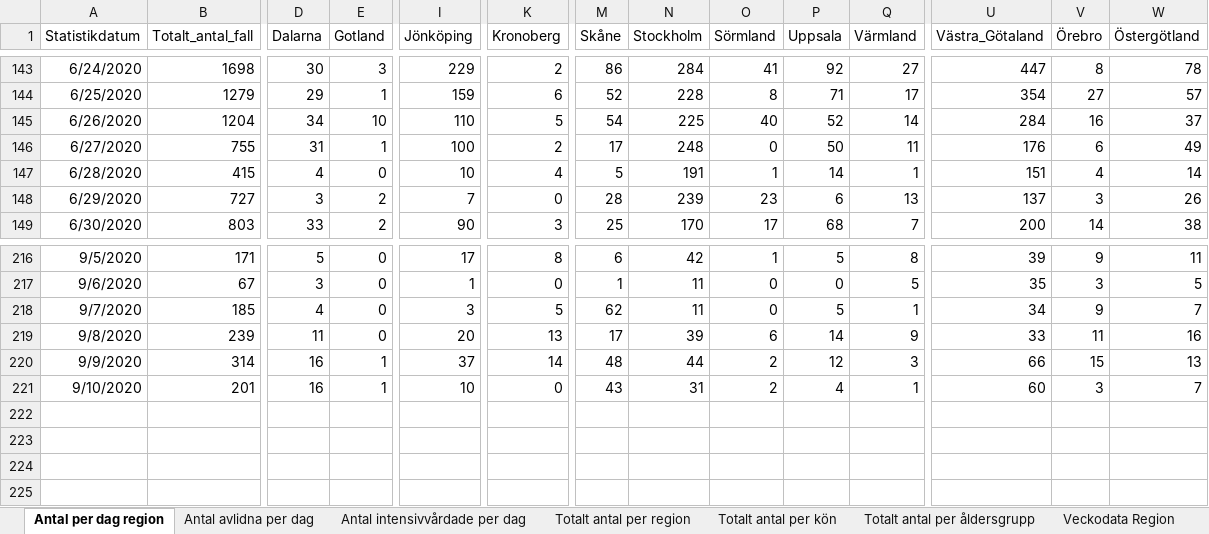
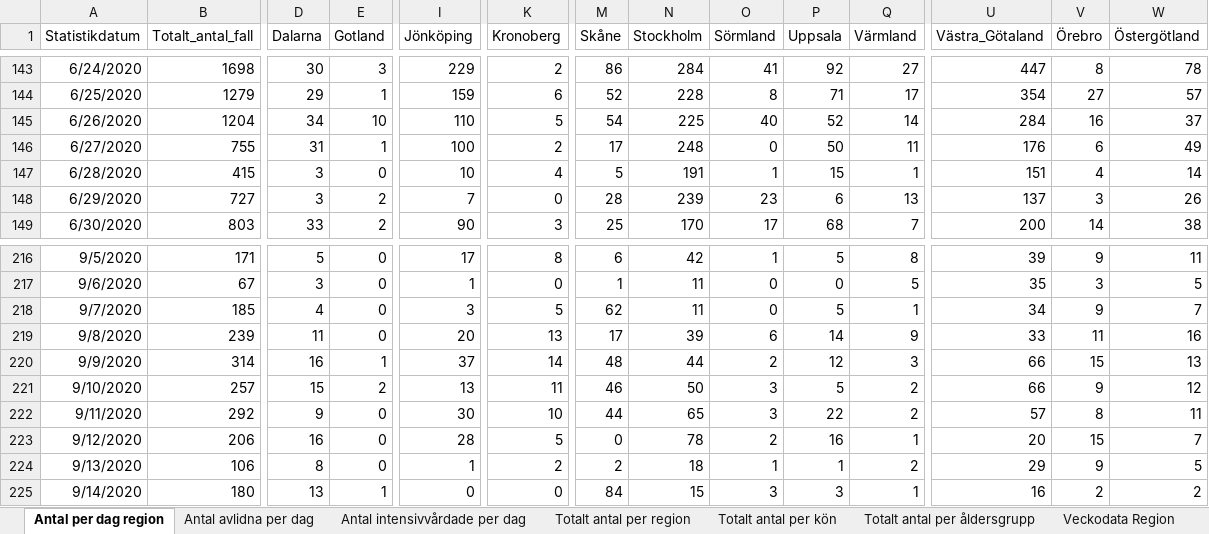
Before and after one commit to adamaltmejd/sse_cern, an Excel workbook: data/FHM/FHM_latest.xlsx, sheet Antal per dag region, drawn as a sheet; only a part is shown, gaps mark what is left out; values as stored, in another font and other column widths than the file's, no borders; rows hold the shown columns only; the diff names each change by its address in the sheet, - before the commit and + after, or states it on an @@ line.

```diff
--- a/data/FHM/FHM_latest.xlsx (sheet Antal per dag region)
+++ b/data/FHM/FHM_latest.xlsx (sheet Antal per dag region)
-D147 (Dalarna): 4
+D147 (Dalarna): 3
-P147 (Uppsala): 14
+P147 (Uppsala): 15
-B221 (Totalt_antal_fall): 201
+B221 (Totalt_antal_fall): 257
-D221 (Dalarna): 16
+D221 (Dalarna): 15
-E221 (Gotland): 1
+E221 (Gotland): 2
-I221 (Jönköping): 10
+I221 (Jönköping): 13
-K221 (Kronoberg): 0
+K221 (Kronoberg): 11
-M221 (Skåne): 43
+M221 (Skåne): 46
-N221 (Stockholm): 31
+N221 (Stockholm): 50
-O221 (Sörmland): 2
+O221 (Sörmland): 3
-P221 (Uppsala): 4
+P221 (Uppsala): 5
-Q221 (Värmland): 1
+Q221 (Värmland): 2
-U221 (Västra_Götaland): 60
+U221 (Västra_Götaland): 66
-V221 (Örebro): 3
+V221 (Örebro): 9
-W221 (Östergötland): 7
+W221 (Östergötland): 12
+row 222: 9/11/2020 | 292 | 9 | 0 | 30 | 10 | 44 | 65 | 3 | 22 | 2 | 57 | 8 | 11
+row 223: 9/12/2020 | 206 | 16 | 0 | 28 | 5 | 0 | 78 | 2 | 16 | 1 | 20 | 15 | 7
+row 224: 9/13/2020 | 106 | 8 | 0 | 1 | 2 | 2 | 18 | 1 | 1 | 2 | 29 | 9 | 5
+row 225: 9/14/2020 | 180 | 13 | 1 | 0 | 0 | 84 | 15 | 3 | 3 | 1 | 16 | 2 | 2
```
Also changed, not shown: sheet Totalt antal per region, sheet Totalt antal per åldersgrupp, sheet Antal avlidna per dag, sheet Antal intensivvårdade per dag, sheet Totalt antal per kön, other sheet tabs, 3 other files.
